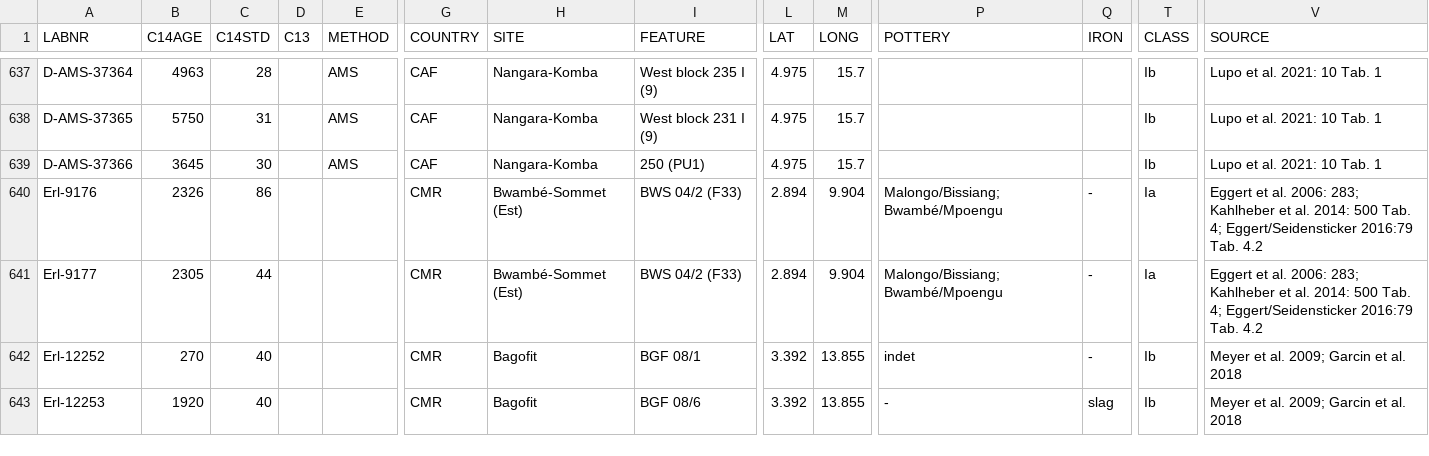
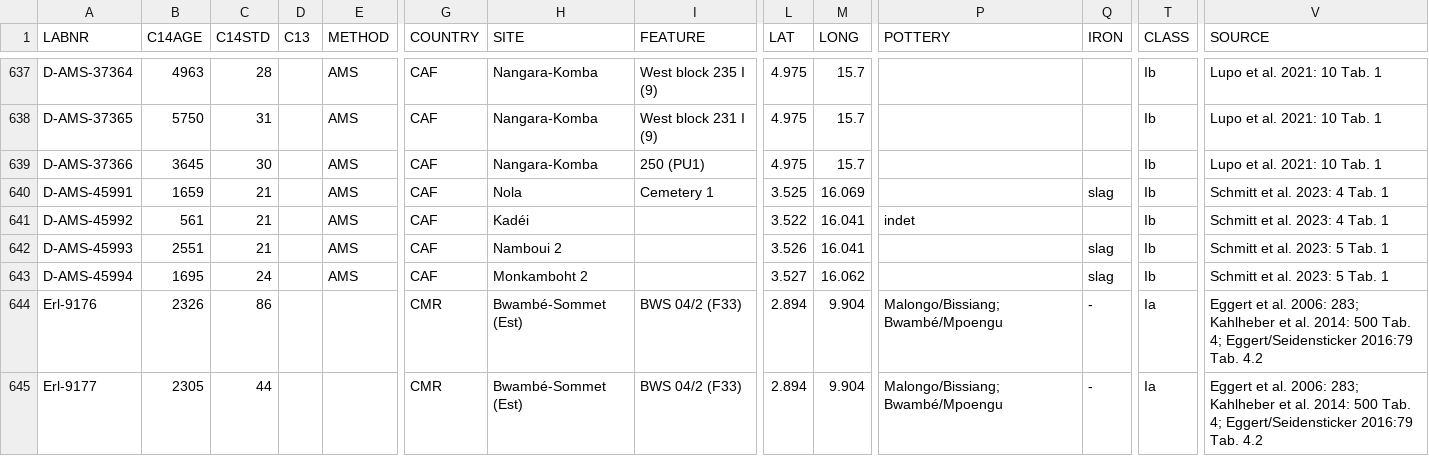
Before and after one commit to dirkseidensticker/aDRAC, a CSV file: aDRAC.csv, drawn as a sheet; only a part is shown, gaps mark what is left out; the shorter side is filled out with more unchanged rows; rows hold the shown columns only; the diff names each change by its address in the sheet, - before the commit and + after, or states it on an @@ line.

Commit message:
added dates from Schmitt et al. 2023

```diff
--- a/aDRAC.csv
+++ b/aDRAC.csv
+row 640: D-AMS-45991 | 1659 | 21 |  | AMS | CAF | Nola | Cemetery 1 | 3.525 | 16.069 |  | slag | Ib | Schmitt et al. 2023: 4 Tab. 1
+row 641: D-AMS-45992 | 561 | 21 |  | AMS | CAF | Kadéi |  | 3.522 | 16.041 | indet |  | Ib | Schmitt et al. 2023: 4 Tab. 1
+row 642: D-AMS-45993 | 2551 | 21 |  | AMS | CAF | Namboui 2 |  | 3.526 | 16.041 |  | slag | Ib | Schmitt et al. 2023: 5 Tab. 1
+row 643: D-AMS-45994 | 1695 | 24 |  | AMS | CAF | Monkamboht 2 |  | 3.527 | 16.062 |  | slag | Ib | Schmitt et al. 2023: 5 Tab. 1
```
Also changed, not shown: 6 other files.
